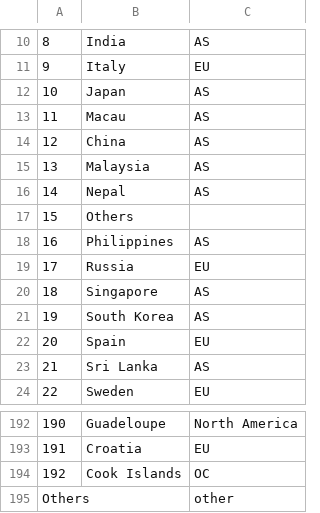
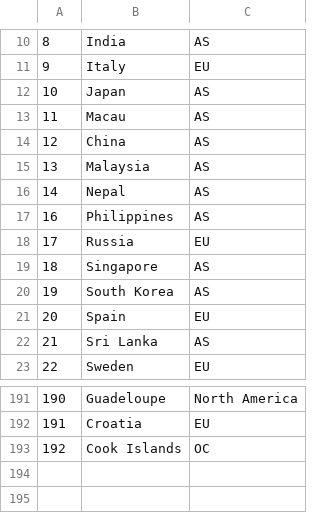
Before and after one commit to YoussefMroue/Pandemic-Propagation, a CSV file: assets/data/cleanData/continents.csv, drawn as a sheet; only a part is shown, gaps mark what is left out.

```diff
--- a/assets/data/cleanData/continents.csv
+++ b/assets/data/cleanData/continents.csv
@@ -16,3 +16,2 @@
 14,Nepal,AS
-15,Others,
 16,Philippines,AS
@@ -194,2 +193 @@
 192,Cook Islands,OC
-Others,,other
```
Also changed, not shown: 1 other file.
